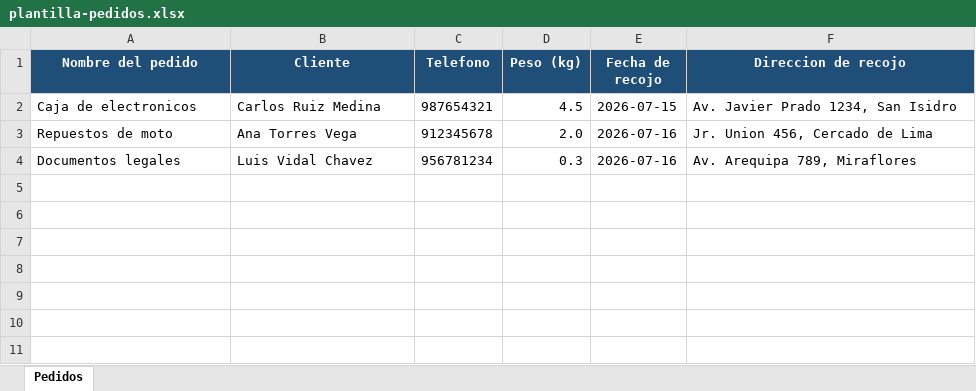
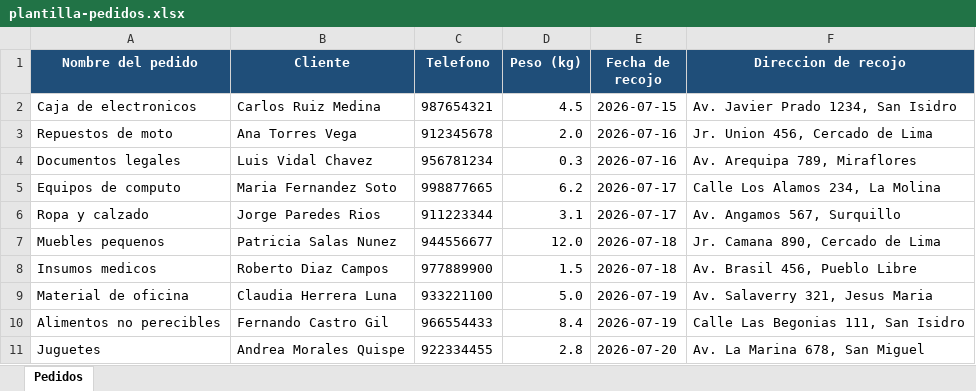
Before and after one commit to RafaelCly/AcExpress, an Excel workbook: public/plantilla-pedidos.xlsx, sheet Pedidos, drawn as a sheet; values as stored, in another font and other column widths than the file's, no borders; the diff names each change by its address in the sheet, - before the commit and + after, or states it on an @@ line.

Commit message:
feat: plantilla de excel con 10 filas de ejemplo en vez de 3

```diff
--- a/public/plantilla-pedidos.xlsx (sheet Pedidos)
+++ b/public/plantilla-pedidos.xlsx (sheet Pedidos)
+row 5: Equipos de computo | Maria Fernandez Soto | 998877665 | 6.2 | 2026-07-17 | Calle Los Alamos 234, La Molina
+row 6: Ropa y calzado | Jorge Paredes Rios | 911223344 | 3.1 | 2026-07-17 | Av. Angamos 567, Surquillo
+row 7: Muebles pequenos | Patricia Salas Nunez | 944556677 | 12.0 | 2026-07-18 | Jr. Camana 890, Cercado de Lima
+row 8: Insumos medicos | Roberto Diaz Campos | 977889900 | 1.5 | 2026-07-18 | Av. Brasil 456, Pueblo Libre
+row 9: Material de oficina | Claudia Herrera Luna | 933221100 | 5.0 | 2026-07-19 | Av. Salaverry 321, Jesus Maria
+row 10: Alimentos no perecibles | Fernando Castro Gil | 966554433 | 8.4 | 2026-07-19 | Calle Las Begonias 111, San Isidro
+row 11: Juguetes | Andrea Morales Quispe | 922334455 | 2.8 | 2026-07-20 | Av. La Marina 678, San Miguel
```
